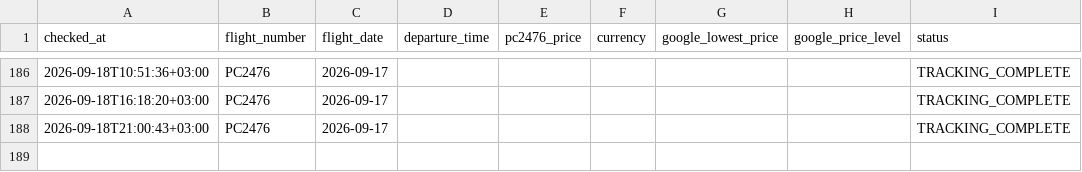
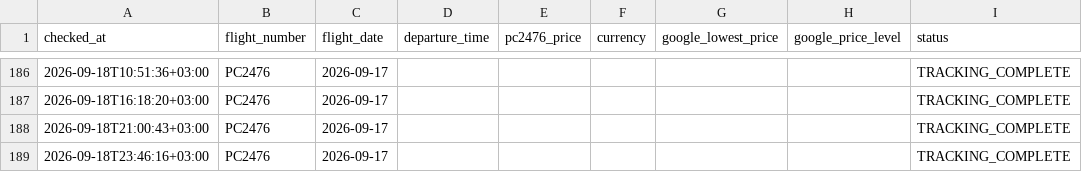
Before and after one commit to veridelisi/pegasus, a CSV file: data/price_history.csv, drawn as a sheet; only a part is shown, gaps mark what is left out.

```diff
--- a/data/price_history.csv
+++ b/data/price_history.csv
@@ -188 +188,2 @@ checked_at,flight_number,flight_date,departure_time,pc2476_price,currency,google
 2026-09-18T21:00:43+03:00,PC2476,2026-09-17,,,,,,TRACKING_COMPLETE
+2026-09-18T23:46:16+03:00,PC2476,2026-09-17,,,,,,TRACKING_COMPLETE
```
Also changed, not shown: 1 other file.
